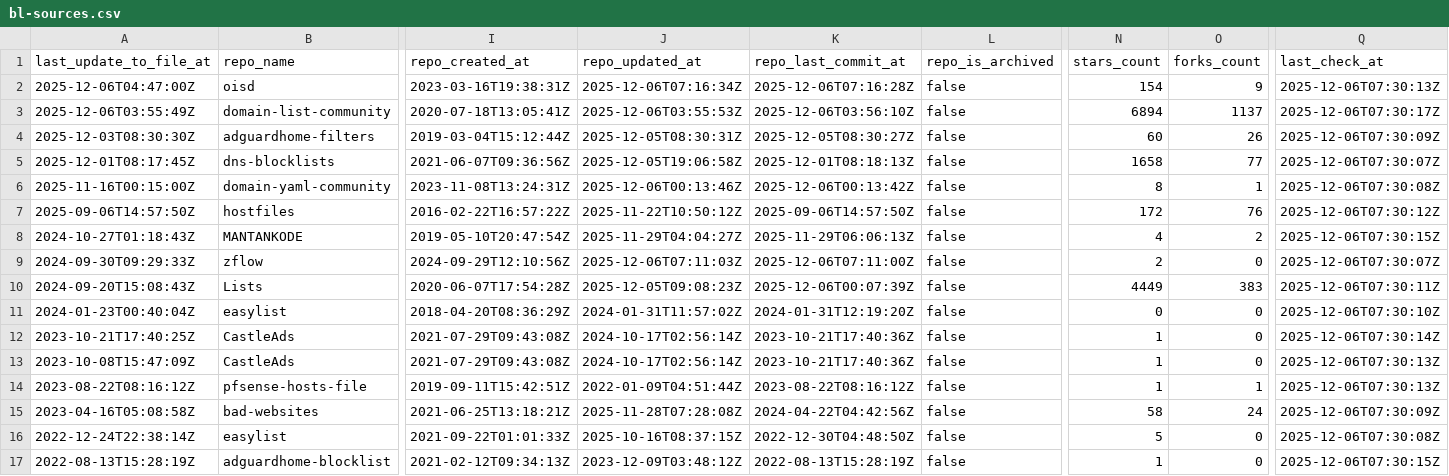
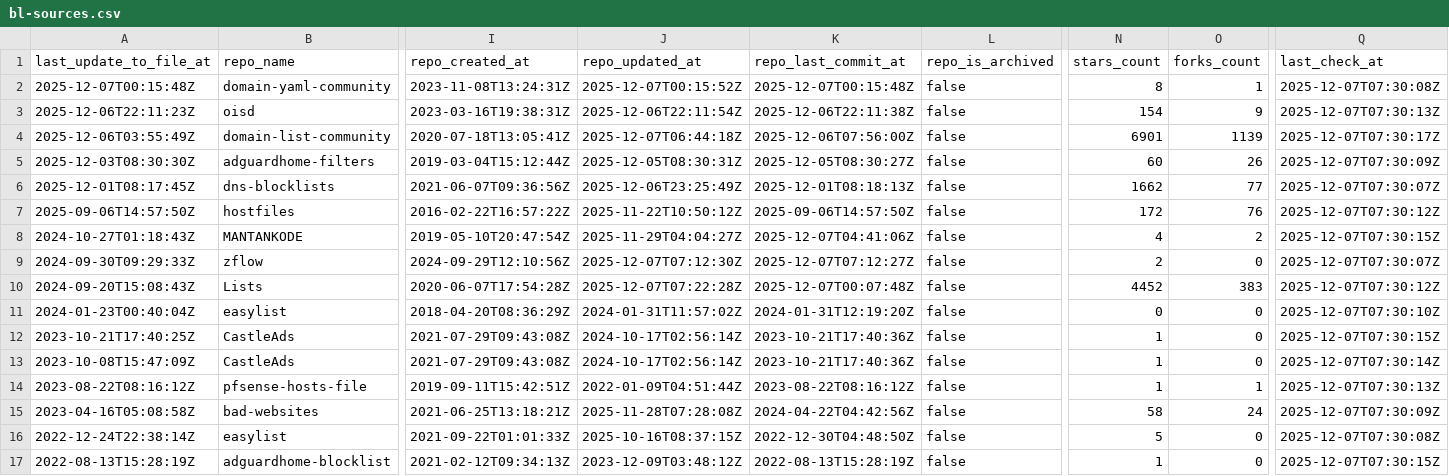
Before and after one commit to omkar861856/porn-domains, a CSV file: blacklist/bl-sources.csv, drawn as a sheet; only a part is shown, gaps mark what is left out; removed rows and columns are numbered as before the commit, all else as after; rows hold the shown columns only; the diff covers the shown part only; the diff names each change by its address in the sheet, - before the commit and + after, or states it on an @@ line.

Commit message:
[AUTO] Rebuild CSV files for sources
Runtime: 00h:00m:18s

```diff
--- a/blacklist/bl-sources.csv
+++ b/blacklist/bl-sources.csv
+row 2: 2025-12-07T00:15:48Z | domain-yaml-community | 2023-11-08T13:24:31Z | 2025-12-07T00:15:52Z | 2025-12-07T00:15:48Z | false | 8 | 1 | 2025-12-07T07:30:08Z
-A3 (last_update_to_file_at): 2025-12-06T04:47:00Z
+A3 (last_update_to_file_at): 2025-12-06T22:11:23Z
-J3 (repo_updated_at): 2025-12-06T07:16:34Z
+J3 (repo_updated_at): 2025-12-06T22:11:54Z
-K3 (repo_last_commit_at): 2025-12-06T07:16:28Z
+K3 (repo_last_commit_at): 2025-12-06T22:11:38Z
-Q3 (last_check_at): 2025-12-06T07:30:13Z
+Q3 (last_check_at): 2025-12-07T07:30:13Z
-J4 (repo_updated_at): 2025-12-06T03:55:53Z
+J4 (repo_updated_at): 2025-12-07T06:44:18Z
-K4 (repo_last_commit_at): 2025-12-06T03:56:10Z
+K4 (repo_last_commit_at): 2025-12-06T07:56:00Z
-N4 (stars_count): 6894
+N4 (stars_count): 6901
-O4 (forks_count): 1137
+O4 (forks_count): 1139
-Q4 (last_check_at): 2025-12-06T07:30:17Z
+Q4 (last_check_at): 2025-12-07T07:30:17Z
-Q5 (last_check_at): 2025-12-06T07:30:09Z
+Q5 (last_check_at): 2025-12-07T07:30:09Z
-J6 (repo_updated_at): 2025-12-05T19:06:58Z
+J6 (repo_updated_at): 2025-12-06T23:25:49Z
-N6 (stars_count): 1658
+N6 (stars_count): 1662
-Q6 (last_check_at): 2025-12-06T07:30:07Z
+Q6 (last_check_at): 2025-12-07T07:30:07Z
-row 6: 2025-11-16T00:15:00Z | domain-yaml-community | 2023-11-08T13:24:31Z | 2025-12-06T00:13:46Z | 2025-12-06T00:13:42Z | false | 8 | 1 | 2025-12-06T07:30:08Z
-Q7 (last_check_at): 2025-12-06T07:30:12Z
+Q7 (last_check_at): 2025-12-07T07:30:12Z
-K8 (repo_last_commit_at): 2025-11-29T06:06:13Z
+K8 (repo_last_commit_at): 2025-12-07T04:41:06Z
-Q8 (last_check_at): 2025-12-06T07:30:15Z
+Q8 (last_check_at): 2025-12-07T07:30:15Z
-J9 (repo_updated_at): 2025-12-06T07:11:03Z
+J9 (repo_updated_at): 2025-12-07T07:12:30Z
-K9 (repo_last_commit_at): 2025-12-06T07:11:00Z
+K9 (repo_last_commit_at): 2025-12-07T07:12:27Z
-Q9 (last_check_at): 2025-12-06T07:30:07Z
+Q9 (last_check_at): 2025-12-07T07:30:07Z
-J10 (repo_updated_at): 2025-12-05T09:08:23Z
+J10 (repo_updated_at): 2025-12-07T07:22:28Z
-K10 (repo_last_commit_at): 2025-12-06T00:07:39Z
+K10 (repo_last_commit_at): 2025-12-07T00:07:48Z
-N10 (stars_count): 4449
+N10 (stars_count): 4452
-Q10 (last_check_at): 2025-12-06T07:30:11Z
+Q10 (last_check_at): 2025-12-07T07:30:12Z
-Q11 (last_check_at): 2025-12-06T07:30:10Z
+Q11 (last_check_at): 2025-12-07T07:30:10Z
-Q12 (last_check_at): 2025-12-06T07:30:14Z
+Q12 (last_check_at): 2025-12-07T07:30:15Z
-Q13 (last_check_at): 2025-12-06T07:30:13Z
+Q13 (last_check_at): 2025-12-07T07:30:14Z
-Q14 (last_check_at): 2025-12-06T07:30:13Z
+Q14 (last_check_at): 2025-12-07T07:30:13Z
-Q15 (last_check_at): 2025-12-06T07:30:09Z
+Q15 (last_check_at): 2025-12-07T07:30:09Z
-Q16 (last_check_at): 2025-12-06T07:30:08Z
+Q16 (last_check_at): 2025-12-07T07:30:08Z
-Q17 (last_check_at): 2025-12-06T07:30:15Z
+Q17 (last_check_at): 2025-12-07T07:30:15Z
```
Also changed, not shown: 18 edited cells elsewhere in this file.
